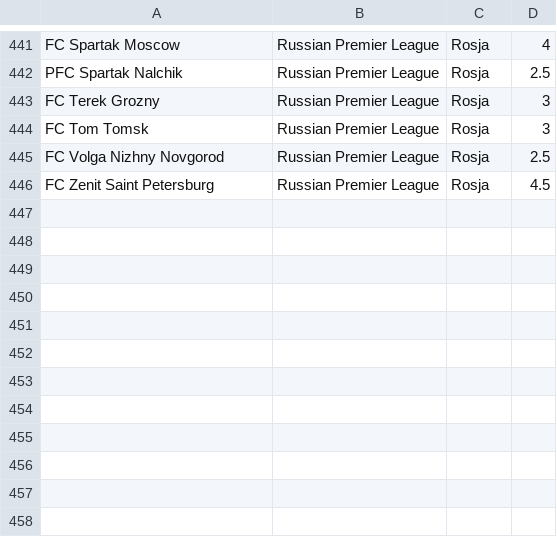
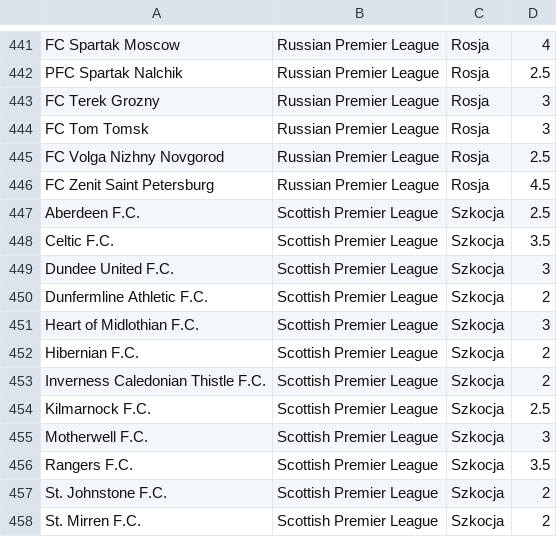
Before and after one commit to prondzyn/fifa-drawer, a CSV file: data/fifa12-teams.csv, drawn as a sheet; only a part is shown, gaps mark what is left out.

Commit message:
adding Scottish Premier League

```diff
--- a/data/fifa12-teams.csv
+++ b/data/fifa12-teams.csv
@@ -446 +446,13 @@ FC Volga Nizhny Novgorod,Russian Premier League,Rosja,2.5
 FC Zenit Saint Petersburg,Russian Premier League,Rosja,4.5
+Aberdeen F.C.,Scottish Premier League,Szkocja,2.5
+Celtic F.C.,Scottish Premier League,Szkocja,3.5
+Dundee United F.C.,Scottish Premier League,Szkocja,3
+Dunfermline Athletic F.C.,Scottish Premier League,Szkocja,2
+Heart of Midlothian F.C.,Scottish Premier League,Szkocja,3
+Hibernian F.C.,Scottish Premier League,Szkocja,2
+Inverness Caledonian Thistle F.C.,Scottish Premier League,Szkocja,2
+Kilmarnock F.C.,Scottish Premier League,Szkocja,2.5
+Motherwell F.C.,Scottish Premier League,Szkocja,3
+Rangers F.C.,Scottish Premier League,Szkocja,3.5
+St. Johnstone F.C.,Scottish Premier League,Szkocja,2
+St. Mirren F.C.,Scottish Premier League,Szkocja,2
```
